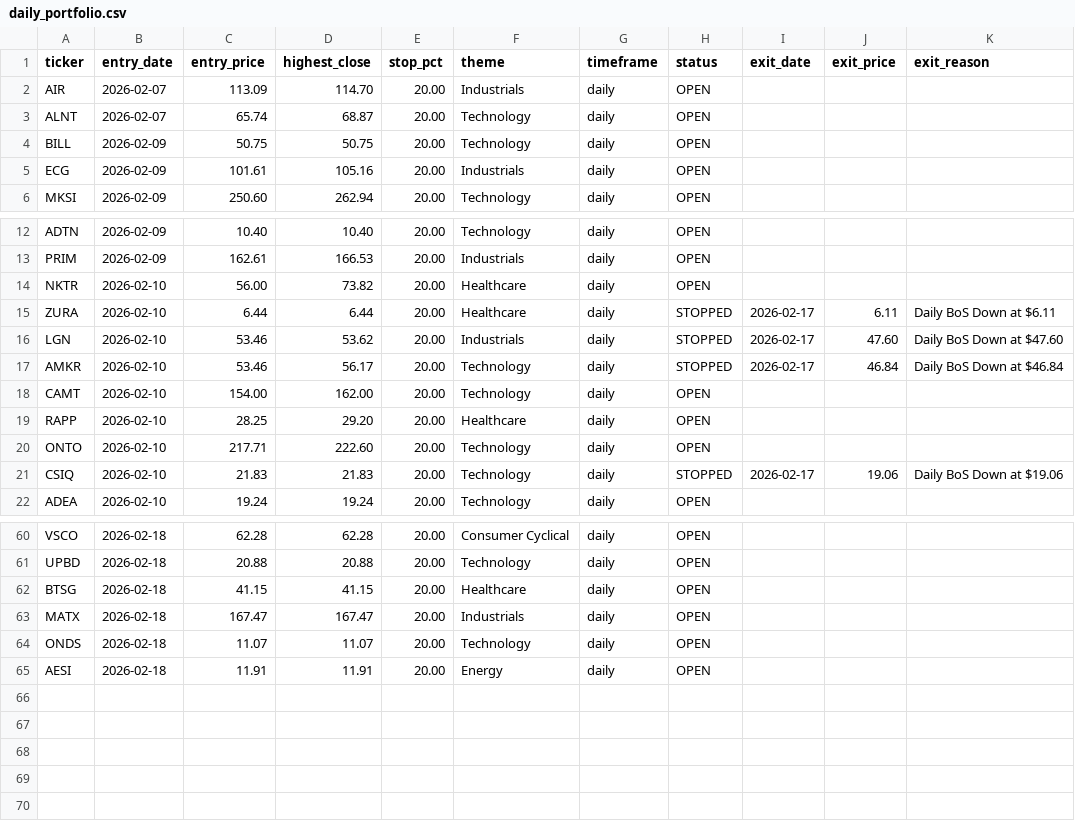
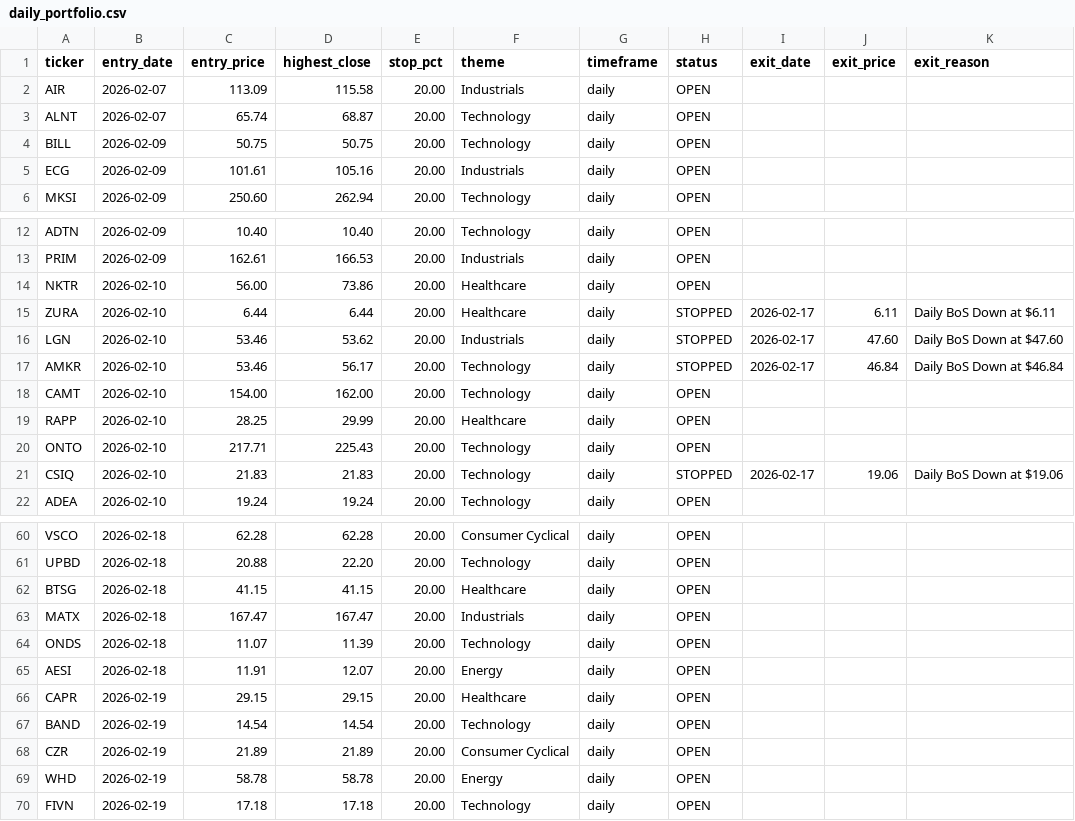
Before and after one commit to Amigo100/bos_momentum_scanner, a CSV file: trades/daily_portfolio.csv, drawn as a sheet; only a part is shown, gaps mark what is left out; the diff covers the shown part only; the diff names each change by its address in the sheet, - before the commit and + after, or states it on an @@ line.

```diff
--- a/trades/daily_portfolio.csv
+++ b/trades/daily_portfolio.csv
-D2 (highest_close): 114.70
+D2 (highest_close): 115.58
-D14 (highest_close): 73.82
+D14 (highest_close): 73.86
-D19 (highest_close): 29.20
+D19 (highest_close): 29.99
-D20 (highest_close): 222.60
+D20 (highest_close): 225.43
-D61 (highest_close): 20.88
+D61 (highest_close): 22.20
-D64 (highest_close): 11.07
+D64 (highest_close): 11.39
-D65 (highest_close): 11.91
+D65 (highest_close): 12.07
+row 66: CAPR | 2026-02-19 | 29.15 | 29.15 | 20.00 | Healthcare | daily | OPEN
+row 67: BAND | 2026-02-19 | 14.54 | 14.54 | 20.00 | Technology | daily | OPEN
+row 68: CZR | 2026-02-19 | 21.89 | 21.89 | 20.00 | Consumer Cyclical | daily | OPEN
+row 69: WHD | 2026-02-19 | 58.78 | 58.78 | 20.00 | Energy | daily | OPEN
+row 70: FIVN | 2026-02-19 | 17.18 | 17.18 | 20.00 | Technology | daily | OPEN
```
Also changed, not shown: 16 edited cells elsewhere in this file, 18 other files.
